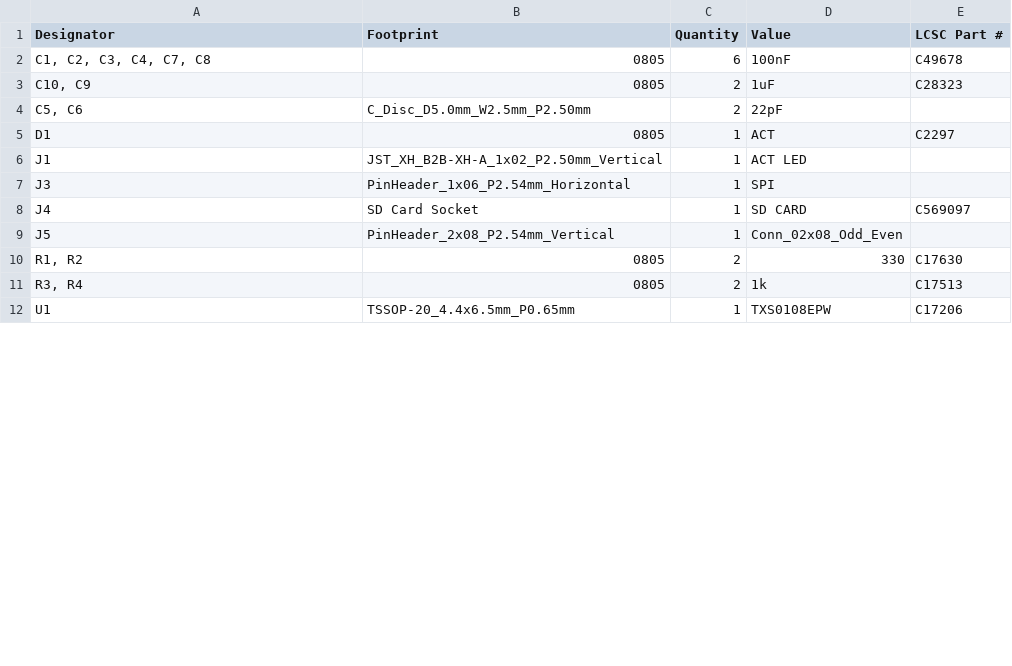
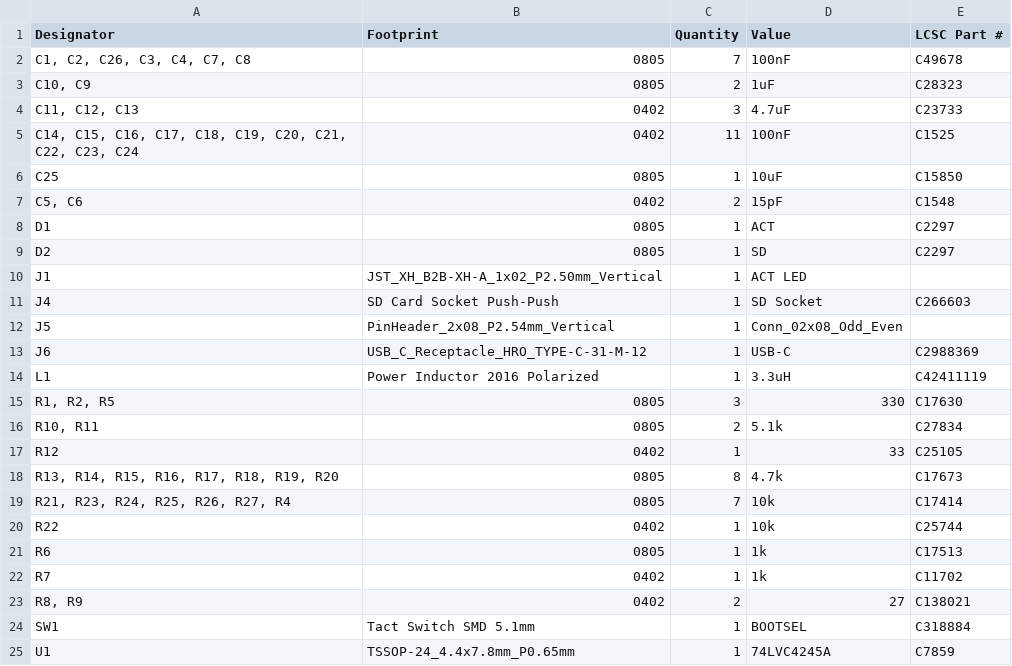
Before and after one commit to acwright/6502-COB, a CSV file: Production/Storage Card Pro/Rev 1.1/bom.csv, drawn as a sheet; only a part is shown; the diff covers the shown part only.

```diff
--- a/Production/Storage Card Pro/Rev 1.1/bom.csv
+++ b/Production/Storage Card Pro/Rev 1.1/bom.csv
@@ -1,12 +1,25 @@
 Designator,Footprint,Quantity,Value,LCSC Part #
-"C1, C2, C3, C4, C7, C8",0805,6,100nF,C49678
+"C1, C2, C26, C3, C4, C7, C8",0805,7,100nF,C49678
 "C10, C9",0805,2,1uF,C28323
-"C5, C6",C_Disc_D5.0mm_W2.5mm_P2.50mm,2,22pF,
+"C11, C12, C13",0402,3,4.7uF,C23733
+"C14, C15, C16, C17, C18, C19, C20, C21, C22, C23, C24",0402,11,100nF,C1525
+C25,0805,1,10uF,C15850
+"C5, C6",0402,2,15pF,C1548
 D1,0805,1,ACT,C2297
+D2,0805,1,SD,C2297
 J1,JST_XH_B2B-XH-A_1x02_P2.50mm_Vertical,1,ACT LED,
-J3,PinHeader_1x06_P2.54mm_Horizontal,1,SPI,
-J4,SD Card Socket,1,SD CARD,C569097
+J4,SD Card Socket Push-Push,1,SD Socket,C266603
 J5,PinHeader_2x08_P2.54mm_Vertical,1,Conn_02x08_Odd_Even,
-"R1, R2",0805,2,330,C17630
-"R3, R4",0805,2,1k,C17513
-U1,TSSOP-20_4.4x6.5mm_P0.65mm,1,TXS0108EPW,C17206
+J6,USB_C_Receptacle_HRO_TYPE-C-31-M-12,1,USB-C,C2988369
+L1,Power Inductor 2016 Polarized,1,3.3uH,C42411119
+"R1, R2, R5",0805,3,330,C17630
+"R10, R11",0805,2,5.1k,C27834
+R12,0402,1,33,C25105
+"R13, R14, R15, R16, R17, R18, R19, R20",0805,8,4.7k,C17673
+"R21, R23, R24, R25, R26, R27, R4",0805,7,10k,C17414
+R22,0402,1,10k,C25744
+R6,0805,1,1k,C17513
+R7,0402,1,1k,C11702
+"R8, R9",0402,2,27,C138021
+SW1,Tact Switch SMD 5.1mm,1,BOOTSEL,C318884
+U1,TSSOP-24_4.4x7.8mm_P0.65mm,1,74LVC4245A,C7859
```
Also changed, not shown: 3 added rows and 11 edited cells elsewhere in this file, BOM/Storage Card Pro/Rev 1.1/digikey.csv, BOM/Storage Card Pro/Rev 1.1/mouser.csv, 28 other files.
